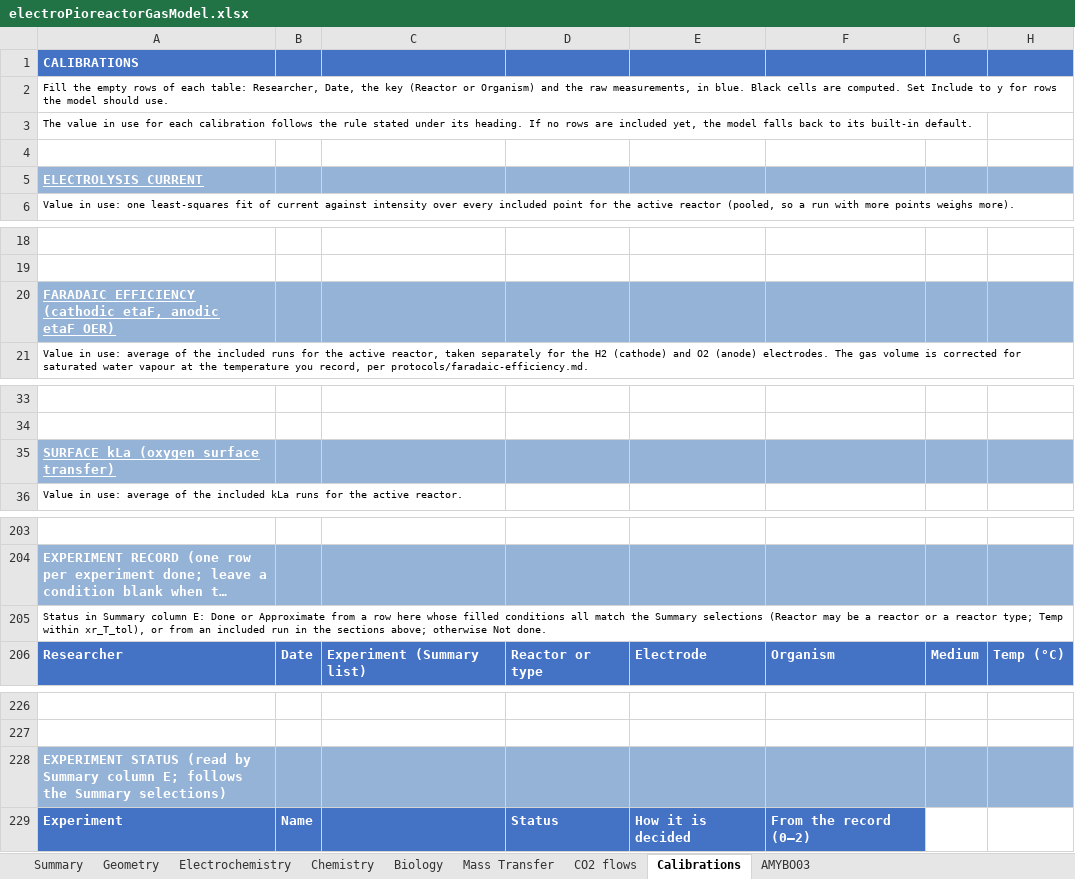
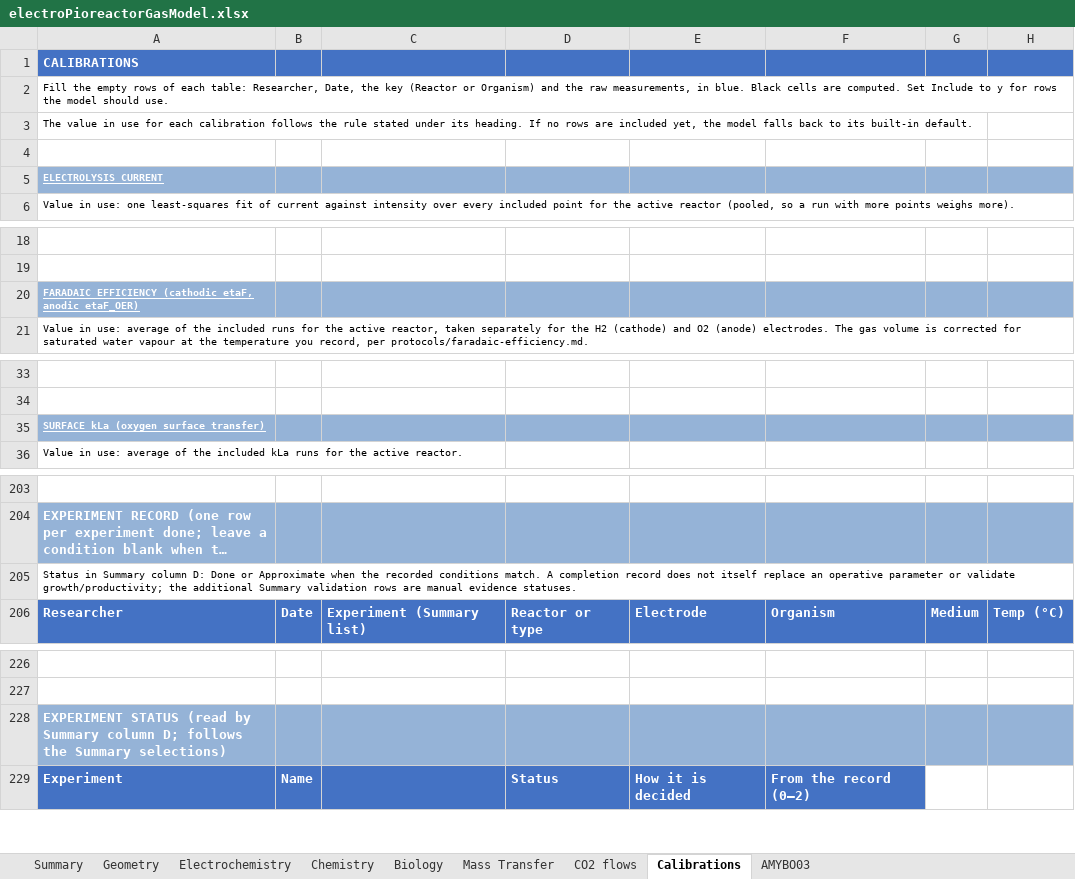
Before and after one commit to amy-bo/electroPioreactor, an Excel workbook: Media/electroPioreactorGasModel.xlsx, sheet Calibrations, drawn as a sheet; only a part is shown, gaps mark what is left out; long unchanged cells end in …; values as stored, in another font and other column widths than the file's, no borders; conditional formats not drawn; the diff covers the shown part only; the diff names each change by its address in the sheet, - before the commit and + after, or states it on an @@ line.

```diff
--- a/Media/electroPioreactorGasModel.xlsx (sheet Calibrations)
+++ b/Media/electroPioreactorGasModel.xlsx (sheet Calibrations)
@@ A5 text size: smaller @@
@@ A20 text size: smaller @@
@@ A35 text size: smaller @@
-A205: …Summary column E: Done or Approximate from a row here whose filled conditions all match the Summary selections (Reactor may be a reactor or a reactor type; Temp within xr_T_tol), or from an included run in the sections above; otherwise Not done.
+A205: …Summary column D: Done or Approximate when the recorded conditions match. A completion record does not itself replace an operative parameter or validate growth/productivity; the additional Summary validation rows are manual evidence statuses.
-A228: …Summary column E; follows the…
+A228: …Summary column D; follows the…
```
Also changed, not shown: cell formats elsewhere in this sheet, sheet Summary, sheet Biology, sheet CO2 flows, sheet Electrochemistry, formulas that keep their value, 9 other files.
